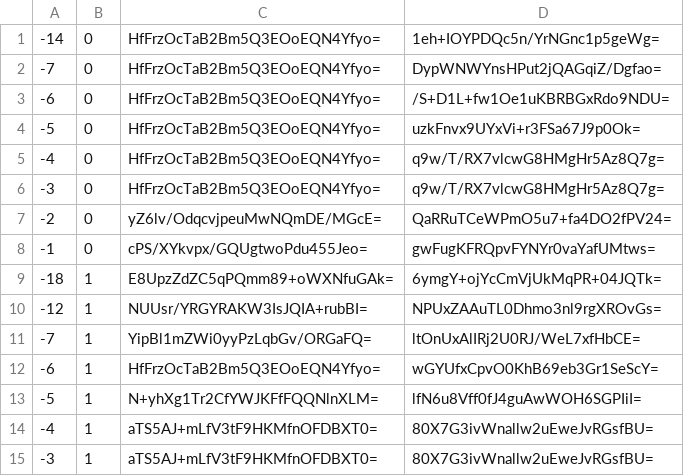
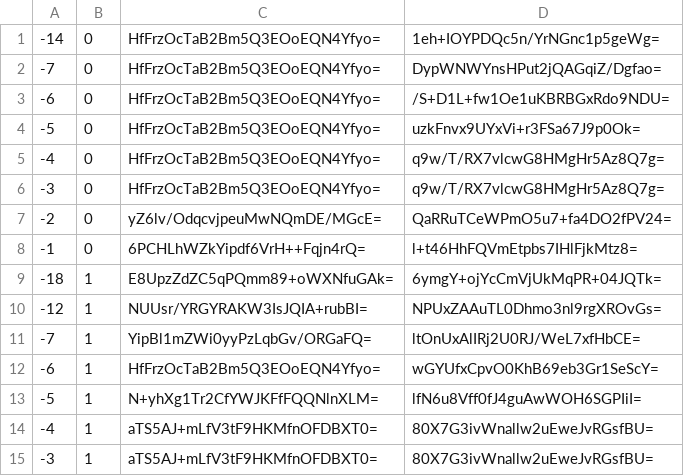
Before and after one commit to counterfitninja/chilled-overworld, a CSV file: tiles/zoom.-1/metadata/k.-1.0.csv, drawn as a sheet; only a part is shown.

```diff
--- a/tiles/zoom.-1/metadata/k.-1.0.csv
+++ b/tiles/zoom.-1/metadata/k.-1.0.csv
@@ -7,3 +7,3 @@
 -2,0,yZ6lv/OdqcvjpeuMwNQmDE/MGcE=,QaRRuTCeWPmO5u7+fa4DO2fPV24=
--1,0,cPS/XYkvpx/GQUgtwoPdu455Jeo=,gwFugKFRQpvFYNYr0vaYafUMtws=
+-1,0,6PCHLhWZkYipdf6VrH++Fqjn4rQ=,l+t46HhFQVmEtpbs7IHlFjkMtz8=
 -18,1,E8UpzZdZC5qPQmm89+oWXNfuGAk=,6ymgY+ojYcCmVjUkMqPR+04JQTk=
```
Also changed, not shown: tiles/zoom.-1/metadata/k.-1.-1.csv, tiles/zoom.-1/metadata/k.0.-1.csv, 37 other files.
